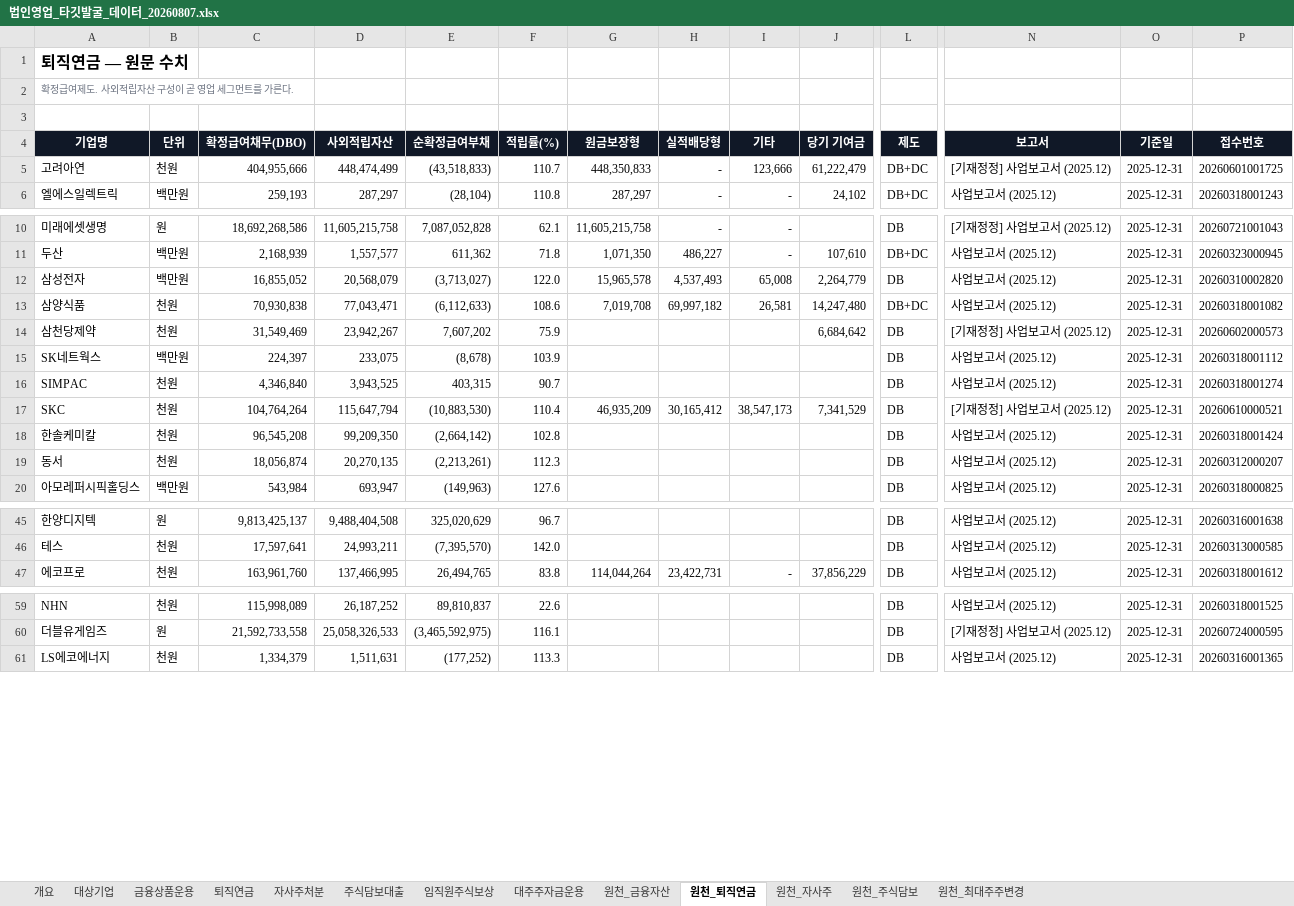
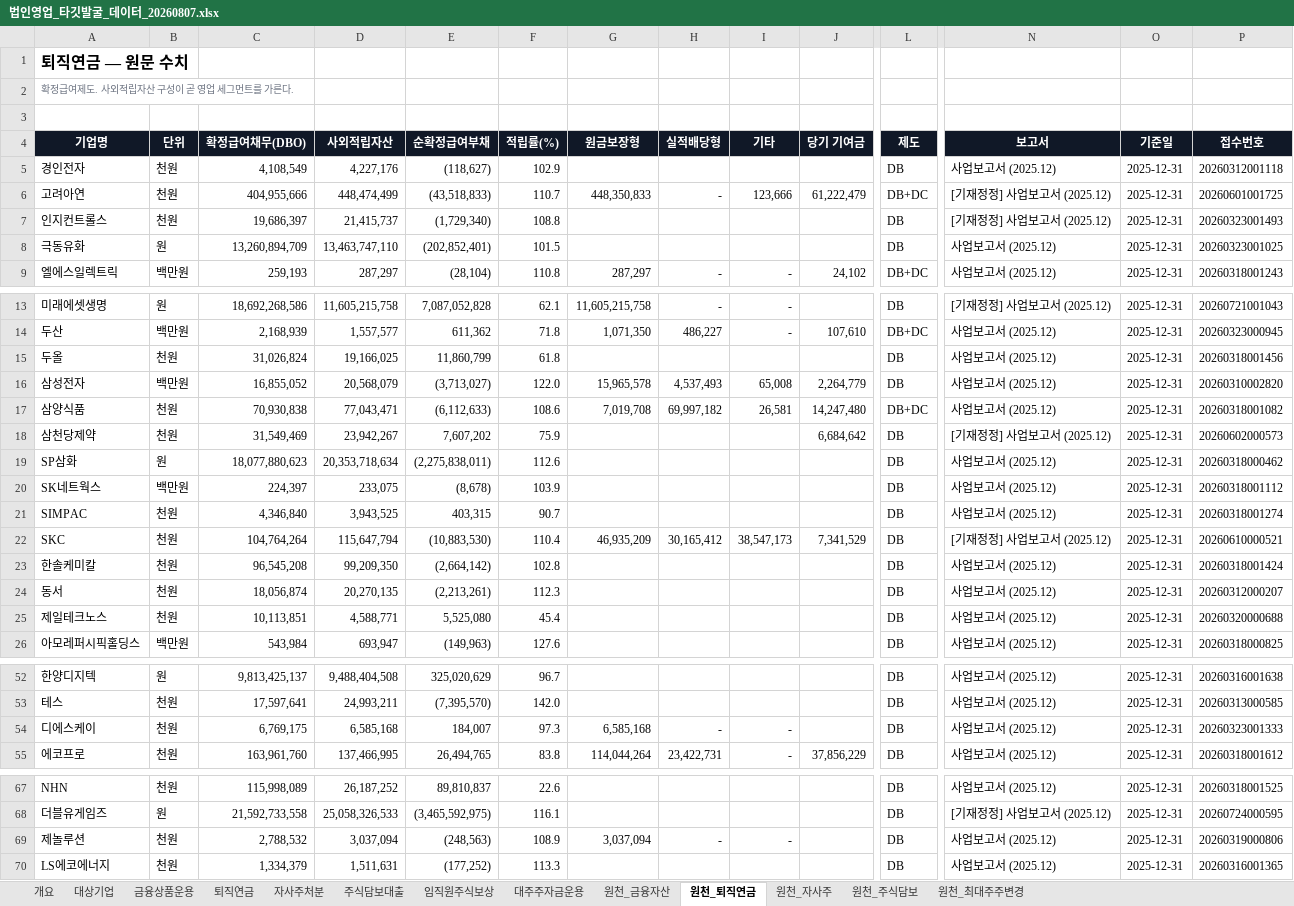
Before and after one commit to HanearlJung/oneline-clab, an Excel workbook: 법인영업_타깃발굴_데이터_20260807.xlsx, sheet 원천_퇴직연금, drawn as a sheet; only a part is shown, gaps mark what is left out; values as stored, in another font and other column widths than the file's, no borders; charts and pictures not drawn; rows hold the shown columns only; the diff covers the shown part only; the diff names each change by its address in the sheet, - before the commit and + after, or states it on an @@ line.

```diff
--- a/법인영업_타깃발굴_데이터_20260807.xlsx (sheet 원천_퇴직연금)
+++ b/법인영업_타깃발굴_데이터_20260807.xlsx (sheet 원천_퇴직연금)
+row 5: 경인전자 | 천원 | 4,108,549 | 4,227,176 | (118,627) | 102.9 |  |  |  |  | DB | 사업보고서 (2025.12) | 2025-12-31 | 20260312001118
+row 7: 인지컨트롤스 | 천원 | 19,686,397 | 21,415,737 | (1,729,340) | 108.8 |  |  |  |  | DB | [기재정정] 사업보고서 (2025.12) | 2025-12-31 | 20260323001493
+row 8: 극동유화 | 원 | 13,260,894,709 | 13,463,747,110 | (202,852,401) | 101.5 |  |  |  |  | DB | 사업보고서 (2025.12) | 2025-12-31 | 20260323001025
+row 15: 두올 | 천원 | 31,026,824 | 19,166,025 | 11,860,799 | 61.8 |  |  |  |  | DB | 사업보고서 (2025.12) | 2025-12-31 | 20260318001456
+row 19: SP삼화 | 원 | 18,077,880,623 | 20,353,718,634 | (2,275,838,011) | 112.6 |  |  |  |  | DB | 사업보고서 (2025.12) | 2025-12-31 | 20260318000462
+row 25: 제일테크노스 | 천원 | 10,113,851 | 4,588,771 | 5,525,080 | 45.4 |  |  |  |  | DB | 사업보고서 (2025.12) | 2025-12-31 | 20260320000688
+row 54: 디에스케이 | 천원 | 6,769,175 | 6,585,168 | 184,007 | 97.3 | 6,585,168 | - | - |  | DB | 사업보고서 (2025.12) | 2025-12-31 | 20260323001333
+row 69: 제놀루션 | 천원 | 2,788,532 | 3,037,094 | (248,563) | 108.9 | 3,037,094 | - | - |  | DB | 사업보고서 (2025.12) | 2025-12-31 | 20260319000806
```
Also changed, not shown: 1 added row elsewhere in this sheet, sheet 금융상품운용, sheet 원천_금융자산, sheet 퇴직연금, sheet 개요, charts or pictures, 17 other files.
